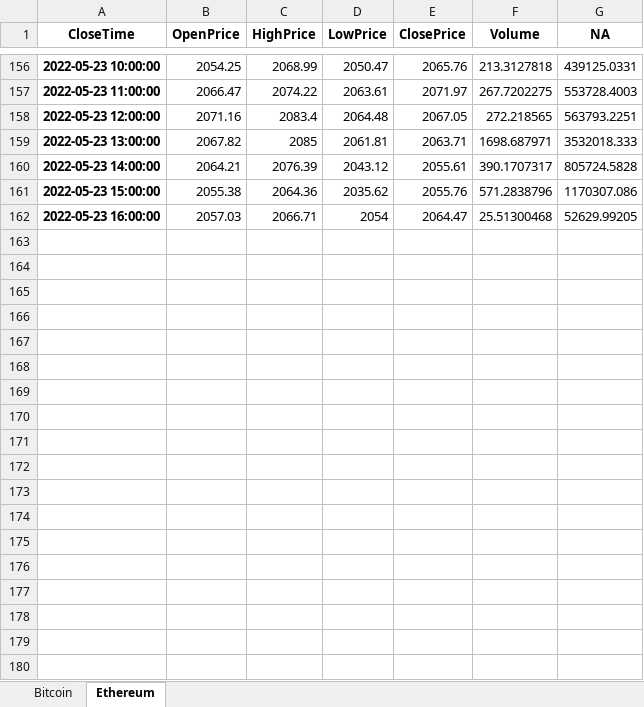
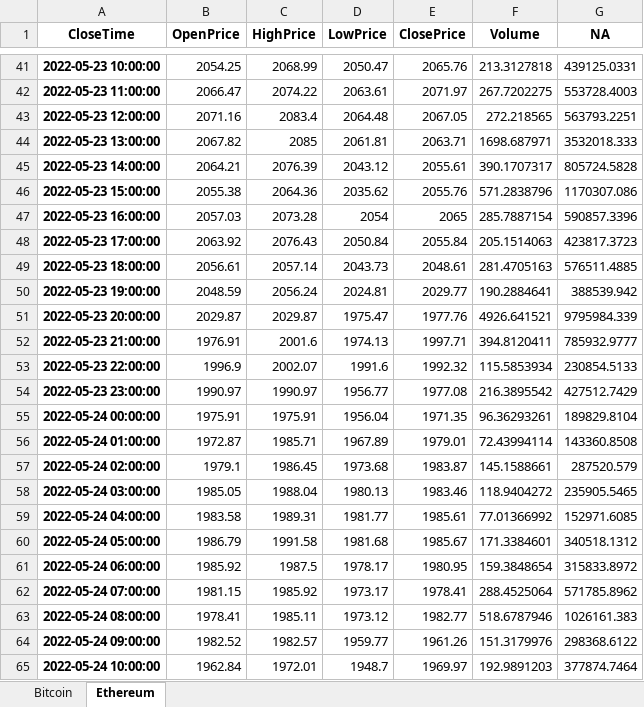
Before and after one commit to dark-teal-coder/freecodecamp-data-analysis-with-python, an Excel workbook: output/Crypto Prices.xlsx, sheet Ethereum, drawn as a sheet; only a part is shown, gaps mark what is left out; values as stored, in another font and other column widths than the file's, no borders; addresses are those after the commit; the diff covers the shown part only; the diff names each change by its address in the sheet, - before the commit and + after, or states it on an @@ line.

```diff
--- a/output/Crypto Prices.xlsx (sheet Ethereum)
+++ b/output/Crypto Prices.xlsx (sheet Ethereum)
-C47 (HighPrice): 2066.71
+C47 (HighPrice): 2073.28
-E47 (ClosePrice): 2064.47
+E47 (ClosePrice): 2065
-F47 (Volume): 25.51300468
+F47 (Volume): 285.7887154
-G47 (NA): 52629.99205
+G47 (NA): 590857.3396
+row 48: 2022-05-23 17:00:00 | 2063.92 | 2076.43 | 2050.84 | 2055.84 | 205.1514063 | 423817.3723
+row 49: 2022-05-23 18:00:00 | 2056.61 | 2057.14 | 2043.73 | 2048.61 | 281.4705163 | 576511.4885
+row 50: 2022-05-23 19:00:00 | 2048.59 | 2056.24 | 2024.81 | 2029.77 | 190.2884641 | 388539.942
+row 51: 2022-05-23 20:00:00 | 2029.87 | 2029.87 | 1975.47 | 1977.76 | 4926.641521 | 9795984.339
+row 52: 2022-05-23 21:00:00 | 1976.91 | 2001.6 | 1974.13 | 1997.71 | 394.8120411 | 785932.9777
+row 53: 2022-05-23 22:00:00 | 1996.9 | 2002.07 | 1991.6 | 1992.32 | 115.5853934 | 230854.5133
+row 54: 2022-05-23 23:00:00 | 1990.97 | 1990.97 | 1956.77 | 1977.08 | 216.3895542 | 427512.7429
+row 55: 2022-05-24 00:00:00 | 1975.91 | 1975.91 | 1956.04 | 1971.35 | 96.36293261 | 189829.8104
+row 56: 2022-05-24 01:00:00 | 1972.87 | 1985.71 | 1967.89 | 1979.01 | 72.43994114 | 143360.8508
+row 57: 2022-05-24 02:00:00 | 1979.1 | 1986.45 | 1973.68 | 1983.87 | 145.1588661 | 287520.579
+row 58: 2022-05-24 03:00:00 | 1985.05 | 1988.04 | 1980.13 | 1983.46 | 118.9404272 | 235905.5465
+row 59: 2022-05-24 04:00:00 | 1983.58 | 1989.31 | 1981.77 | 1985.61 | 77.01366992 | 152971.6085
+row 60: 2022-05-24 05:00:00 | 1986.79 | 1991.58 | 1981.68 | 1985.67 | 171.3384601 | 340518.1312
+row 61: 2022-05-24 06:00:00 | 1985.92 | 1987.5 | 1978.17 | 1980.95 | 159.3848654 | 315833.8972
+row 62: 2022-05-24 07:00:00 | 1981.15 | 1985.92 | 1973.17 | 1978.41 | 288.4525064 | 571785.8962
+row 63: 2022-05-24 08:00:00 | 1978.41 | 1985.11 | 1973.12 | 1982.77 | 518.6787946 | 1026161.383
+row 64: 2022-05-24 09:00:00 | 1982.52 | 1982.57 | 1959.77 | 1961.26 | 151.3179976 | 298368.6122
+row 65: 2022-05-24 10:00:00 | 1962.84 | 1972.01 | 1948.7 | 1969.97 | 192.9891203 | 377874.7464
```
Also changed, not shown: 97 added rows and 115 removed rows elsewhere in this sheet, sheet Bitcoin, 1 other file.
